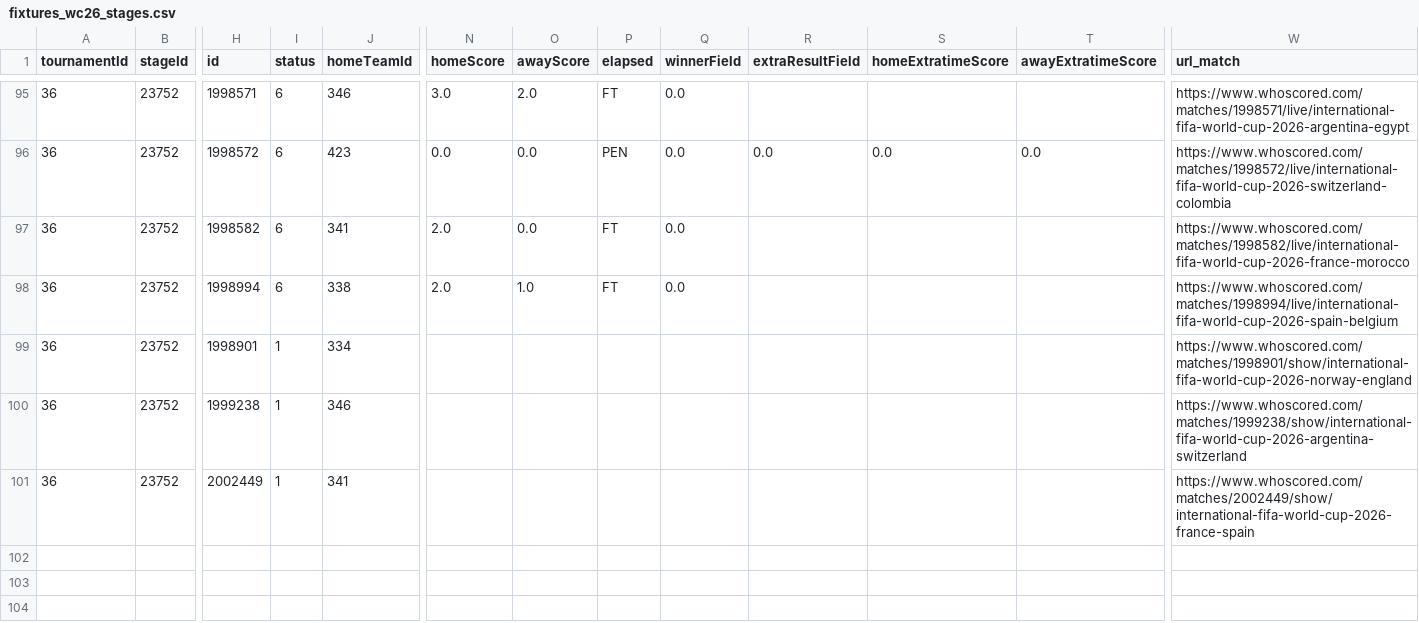
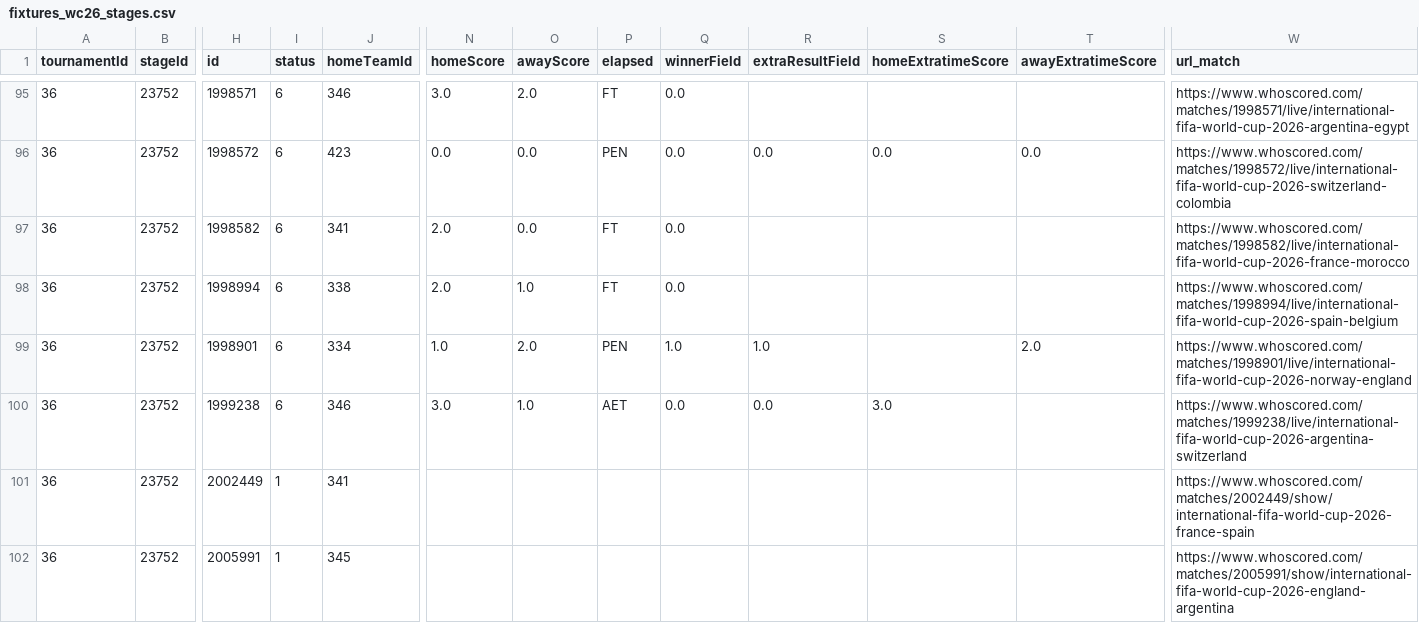
Before and after one commit to CescBlanco/world_cup_26_dashboard, a CSV file: worldcup26/data/fixtures_wc26_stages.csv, drawn as a sheet; only a part is shown, gaps mark what is left out; rows hold the shown columns only; the diff names each change by its address in the sheet, - before the commit and + after, or states it on an @@ line.

Commit message:
feat: upload data fixtures + players + jsons matches Quarter-finals (Norway and Argentina)

```diff
--- a/worldcup26/data/fixtures_wc26_stages.csv
+++ b/worldcup26/data/fixtures_wc26_stages.csv
-I99:I100 (status): 1
+I99:I100 (status): 6
-N99 (homeScore): (empty)
+N99 (homeScore): 1.0
-O99 (awayScore): (empty)
+O99 (awayScore): 2.0
-P99 (elapsed): (empty)
+P99 (elapsed): PEN
-Q99 (winnerField): (empty)
+Q99 (winnerField): 1.0
-R99 (extraResultField): (empty)
+R99 (extraResultField): 1.0
-T99 (awayExtratimeScore): (empty)
+T99 (awayExtratimeScore): 2.0
-W99 (url_match): https://www.whoscored.com/matches/1998901/show/international-fifa-world-cup-2026-norway-england
+W99 (url_match): https://www.whoscored.com/matches/1998901/live/international-fifa-world-cup-2026-norway-england
-N100 (homeScore): (empty)
+N100 (homeScore): 3.0
-O100 (awayScore): (empty)
+O100 (awayScore): 1.0
-P100 (elapsed): (empty)
+P100 (elapsed): AET
-Q100 (winnerField): (empty)
+Q100 (winnerField): 0.0
-R100 (extraResultField): (empty)
+R100 (extraResultField): 0.0
-S100 (homeExtratimeScore): (empty)
+S100 (homeExtratimeScore): 3.0
-W100 (url_match): https://www.whoscored.com/matches/1999238/show/international-fifa-world-cup-2026-argentina-switzerland
+W100 (url_match): https://www.whoscored.com/matches/1999238/live/international-fifa-world-cup-2026-argentina-switzerland
+row 102: 36 | 23752 | 2005991 | 1 | 345 |  |  |  |  |  |  |  | https://www.whoscored.com/matches/2005991/show/international-fifa-world-cup-2026-england-argentina
```
Also changed, not shown: worldcup26/data/all_matches_wc26_fotmob.csv, worldcup26/data/all_players_wc26_fotmob.csv, 4 other files.
